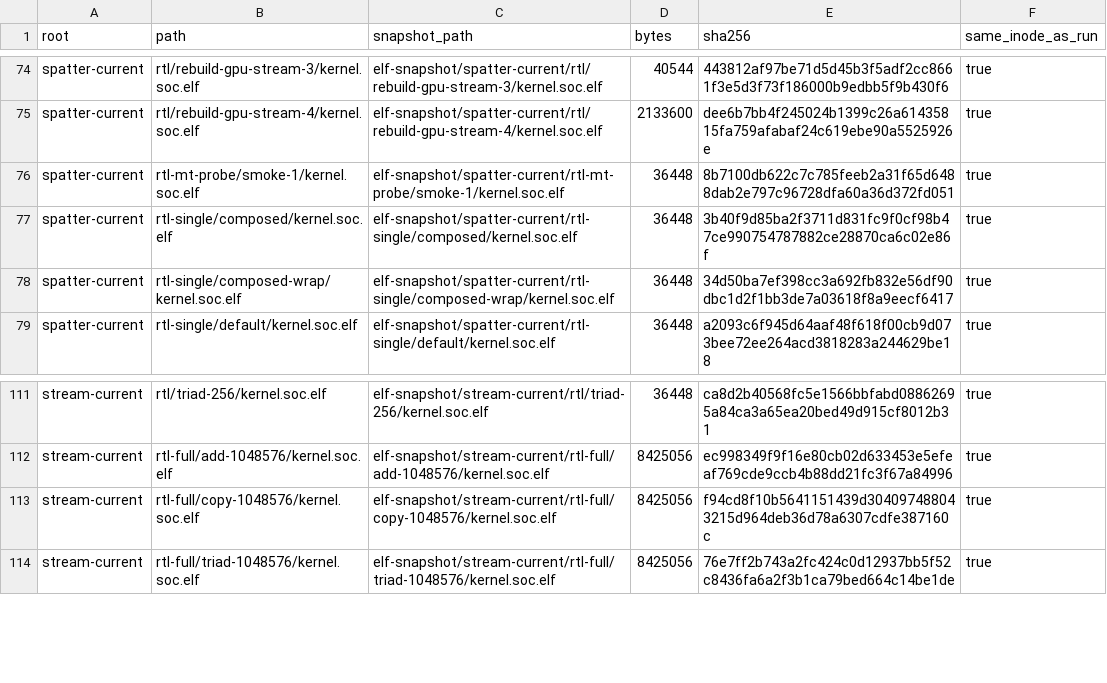
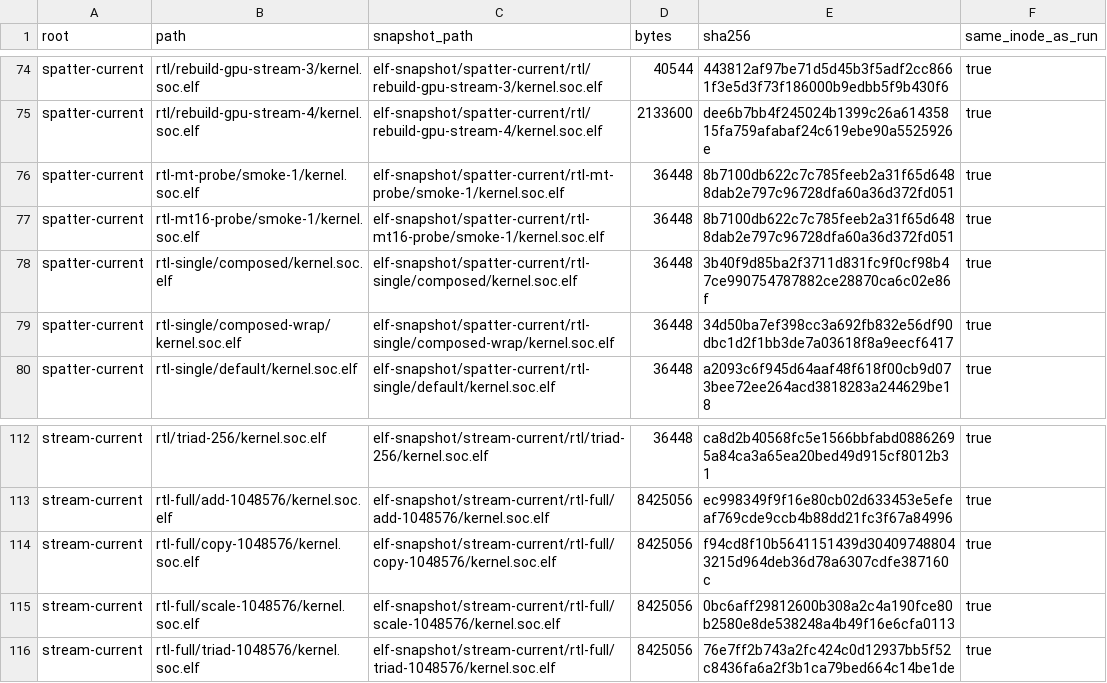
Before and after one commit to copparihollmann/radiance-kernels, a CSV file: kernels/evaluation/elf-snapshot.csv, drawn as a sheet; only a part is shown, gaps mark what is left out.

```diff
--- a/kernels/evaluation/elf-snapshot.csv
+++ b/kernels/evaluation/elf-snapshot.csv
@@ -76,2 +76,3 @@ spatter-current,rtl/rebuild-gpu-stream-4/kernel.soc.elf,elf-snapshot/spatter-cur
 spatter-current,rtl-mt-probe/smoke-1/kernel.soc.elf,elf-snapshot/spatter-current/rtl-mt-probe/smoke-1/kernel.soc.elf,36448,8b7100db622c7c785feeb2a31f65d6488dab2e797c96728dfa60a36d372fd051,true
+spatter-current,rtl-mt16-probe/smoke-1/kernel.soc.elf,elf-snapshot/spatter-current/rtl-mt16-probe/smoke-1/kernel.soc.elf,36448,8b7100db622c7c785feeb2a31f65d6488dab2e797c96728dfa60a36d372fd051,true
 spatter-current,rtl-single/composed/kernel.soc.elf,elf-snapshot/spatter-current/rtl-single/composed/kernel.soc.elf,36448,3b40f9d85ba2f3711d831fc9f0cf98b47ce990754787882ce28870ca6c02e86f,true
@@ -113,2 +114,3 @@ stream-current,rtl-full/add-1048576/kernel.soc.elf,elf-snapshot/stream-current/r
 stream-current,rtl-full/copy-1048576/kernel.soc.elf,elf-snapshot/stream-current/rtl-full/copy-1048576/kernel.soc.elf,8425056,f94cd8f10b5641151439d304097488043215d964deb36d78a6307cdfe387160c,true
+stream-current,rtl-full/scale-1048576/kernel.soc.elf,elf-snapshot/stream-current/rtl-full/scale-1048576/kernel.soc.elf,8425056,0bc6aff29812600b308a2c4a190fce80b2580e8de538248a4b49f16e6cfa0113,true
 stream-current,rtl-full/triad-1048576/kernel.soc.elf,elf-snapshot/stream-current/rtl-full/triad-1048576/kernel.soc.elf,8425056,76e7ff2b743a2fc424c0d12937bb5f52c8436fa6a2f3b1ca79bed664c14be1de,true
```
Also changed, not shown: kernels/evaluation/artifacts.csv, kernels/evaluation/runs.csv, 3 other files.
